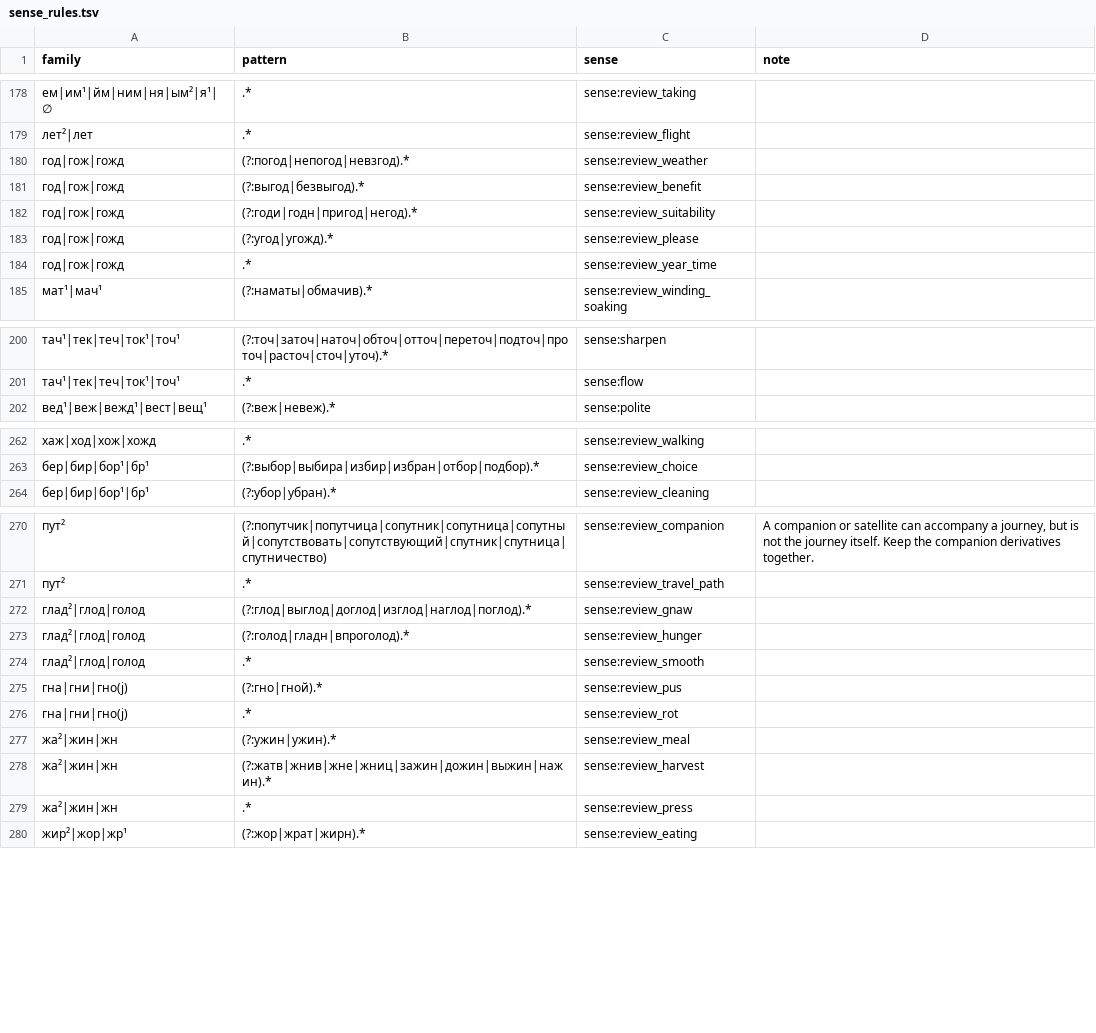
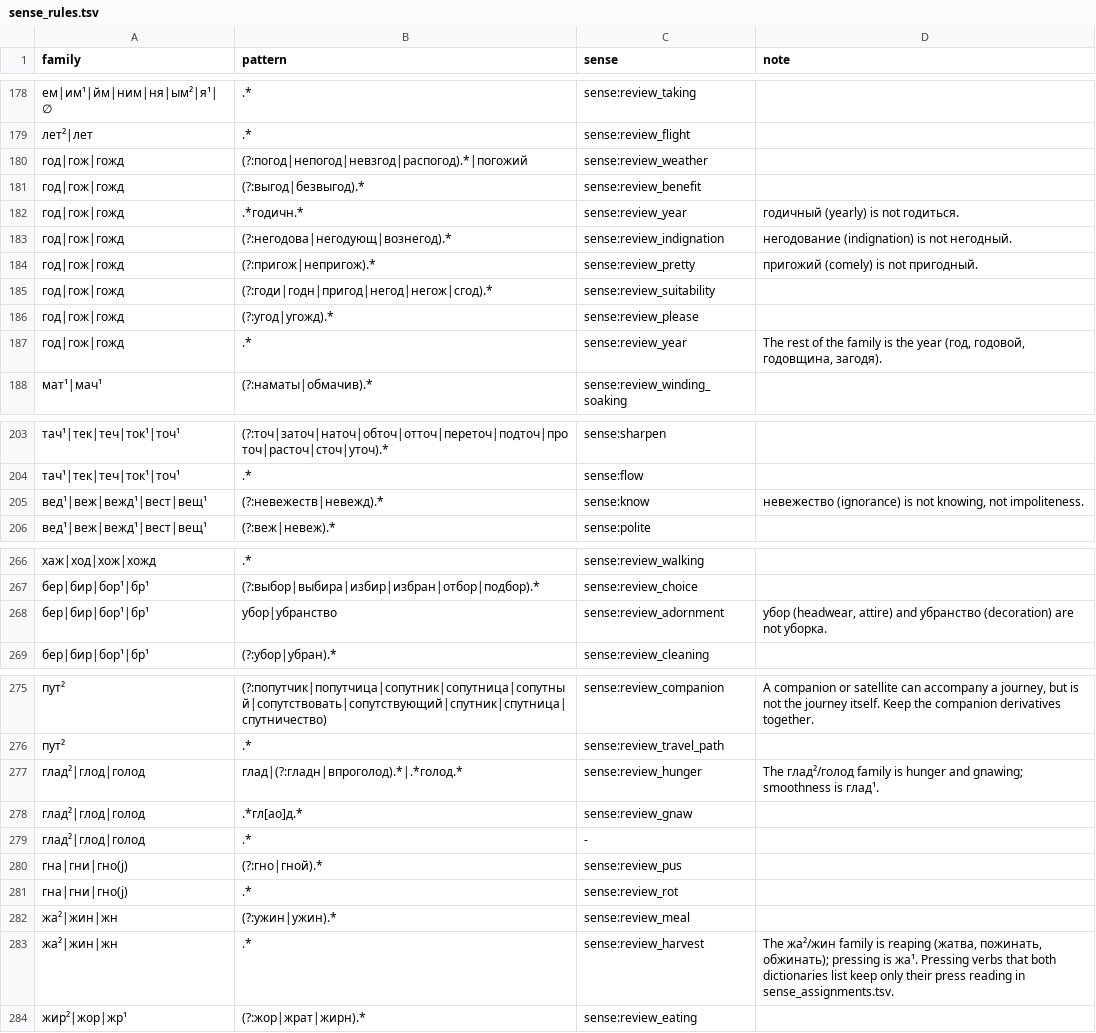
Before and after one commit to andrewgark/interoves_django, a TSV file: games/puzzles/censorly/lexical/data/sense_rules.tsv, drawn as a sheet; only a part is shown, gaps mark what is left out; the diff covers the shown part only.

```diff
--- a/games/puzzles/censorly/lexical/data/sense_rules.tsv
+++ b/games/puzzles/censorly/lexical/data/sense_rules.tsv
@@ -179,7 +179,10 @@ family	pattern	sense	note
 лет²|лет	.*	sense:review_flight	
-год|гож|гожд	(?:погод|непогод|невзгод).*	sense:review_weather	
+год|гож|гожд	(?:погод|непогод|невзгод|распогод).*|погожий	sense:review_weather	
 год|гож|гожд	(?:выгод|безвыгод).*	sense:review_benefit	
-год|гож|гожд	(?:годи|годн|пригод|негод).*	sense:review_suitability	
+год|гож|гожд	.*годичн.*	sense:review_year	годичный (yearly) is not годиться.
+год|гож|гожд	(?:негодова|негодующ|вознегод).*	sense:review_indignation	негодование (indignation) is not негодный.
+год|гож|гожд	(?:пригож|непригож).*	sense:review_pretty	пригожий (comely) is not пригодный.
+год|гож|гожд	(?:годи|годн|пригод|негод|негож|сгод).*	sense:review_suitability	
 год|гож|гожд	(?:угод|угожд).*	sense:review_please	
-год|гож|гожд	.*	sense:review_year_time	
+год|гож|гожд	.*	sense:review_year	The rest of the family is the year (год, годовой, годовщина, загодя).
 мат¹|мач¹	(?:наматы|обмачив).*	sense:review_winding_soaking	
@@ -201,2 +204,3 @@ family	pattern	sense	note
 тач¹|тек|теч|ток¹|точ¹	.*	sense:flow	
+вед¹|веж|вежд¹|вест|вещ¹	(?:невежеств|невежд).*	sense:know	невежество (ignorance) is not knowing, not impoliteness.
 вед¹|веж|вежд¹|вест|вещ¹	(?:веж|невеж).*	sense:polite	
@@ -263,2 +267,3 @@ family	pattern	sense	note
 бер|бир|бор¹|бр¹	(?:выбор|выбира|избир|избран|отбор|подбор).*	sense:review_choice	
+бер|бир|бор¹|бр¹	убор|убранство	sense:review_adornment	убор (headwear, attire) and убранство (decoration) are not уборка.
 бер|бир|бор¹|бр¹	(?:убор|убран).*	sense:review_cleaning	
@@ -271,5 +276,5 @@ family	pattern	sense	note
 пут²	.*	sense:review_travel_path	
-глад²|глод|голод	(?:глод|выглод|доглод|изглод|наглод|поглод).*	sense:review_gnaw	
-глад²|глод|голод	(?:голод|гладн|впроголод).*	sense:review_hunger	
-глад²|глод|голод	.*	sense:review_smooth	
+глад²|глод|голод	глад|(?:гладн|впроголод).*|.*голод.*	sense:review_hunger	The глад²/голод family is hunger and gnawing; smoothness is глад¹.
+глад²|глод|голод	.*гл[ао]д.*	sense:review_gnaw	
+глад²|глод|голод	.*	-	
 гна|гни|гно(j)	(?:гно|гной).*	sense:review_pus	
@@ -277,4 +282,3 @@ family	pattern	sense	note
 жа²|жин|жн	(?:ужин|ужин).*	sense:review_meal	
-жа²|жин|жн	(?:жатв|жнив|жне|жниц|зажин|дожин|выжин|нажин).*	sense:review_harvest	
-жа²|жин|жн	.*	sense:review_press	
+жа²|жин|жн	.*	sense:review_harvest	The жа²/жин family is reaping (жатва, пожинать, обжинать); pressing is жа¹. Pressing verbs that both dictionaries list keep only their press reading in sense_assignments.tsv.
 жир²|жор|жр¹	(?:жор|жрат|жирн).*	sense:review_eating	
```
Also changed, not shown: 1 added row elsewhere in this file, games/puzzles/censorly/lexical/data/sense_assignments.tsv, games/puzzles/censorly/lexical/data/sense_roots.tsv, 1 other file.
